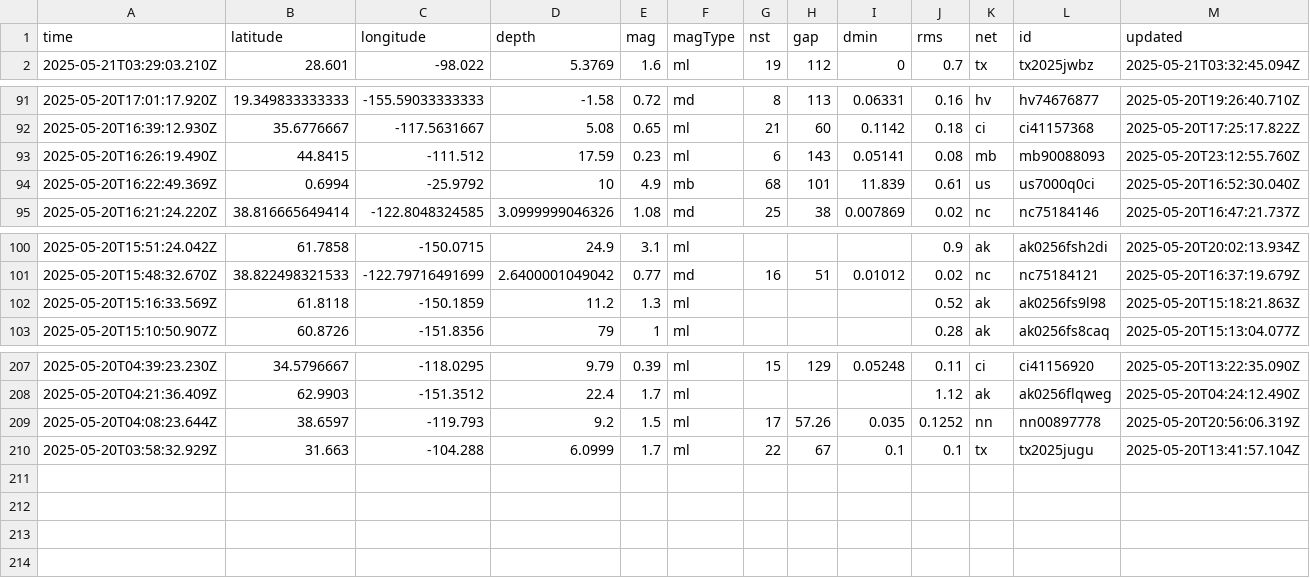
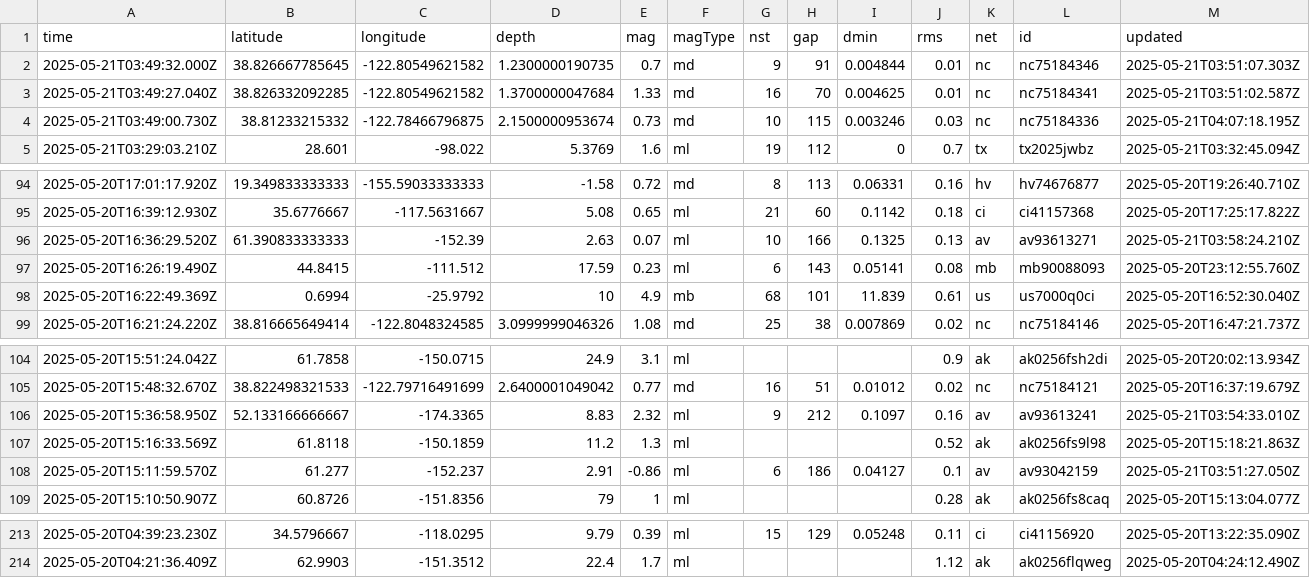
Before and after one commit to xaqanik/actions_test, a CSV file: usgs_current.csv, drawn as a sheet; only a part is shown, gaps mark what is left out; removed rows and columns are numbered as before the commit, all else as after; rows hold the shown columns only; the diff names each change by its address in the sheet, - before the commit and + after, or states it on an @@ line.

```diff
--- a/usgs_current.csv
+++ b/usgs_current.csv
+row 2: 2025-05-21T03:49:32.000Z | 38.826667785645 | -122.80549621582 | 1.2300000190735 | 0.7 | md | 9 | 91 | 0.004844 | 0.01 | nc | nc75184346 | 2025-05-21T03:51:07.303Z
+row 3: 2025-05-21T03:49:27.040Z | 38.826332092285 | -122.80549621582 | 1.3700000047684 | 1.33 | md | 16 | 70 | 0.004625 | 0.01 | nc | nc75184341 | 2025-05-21T03:51:02.587Z
+row 4: 2025-05-21T03:49:00.730Z | 38.81233215332 | -122.78466796875 | 2.1500000953674 | 0.73 | md | 10 | 115 | 0.003246 | 0.03 | nc | nc75184336 | 2025-05-21T04:07:18.195Z
+row 96: 2025-05-20T16:36:29.520Z | 61.390833333333 | -152.39 | 2.63 | 0.07 | ml | 10 | 166 | 0.1325 | 0.13 | av | av93613271 | 2025-05-21T03:58:24.210Z
+row 106: 2025-05-20T15:36:58.950Z | 52.133166666667 | -174.3365 | 8.83 | 2.32 | ml | 9 | 212 | 0.1097 | 0.16 | av | av93613241 | 2025-05-21T03:54:33.010Z
+row 108: 2025-05-20T15:11:59.570Z | 61.277 | -152.237 | 2.91 | -0.86 | ml | 6 | 186 | 0.04127 | 0.1 | av | av93042159 | 2025-05-21T03:51:27.050Z
-row 209: 2025-05-20T04:08:23.644Z | 38.6597 | -119.793 | 9.2 | 1.5 | ml | 17 | 57.26 | 0.035 | 0.1252 | nn | nn00897778 | 2025-05-20T20:56:06.319Z
-row 210: 2025-05-20T03:58:32.929Z | 31.663 | -104.288 | 6.0999 | 1.7 | ml | 22 | 67 | 0.1 | 0.1 | tx | tx2025jugu | 2025-05-20T13:41:57.104Z
```
